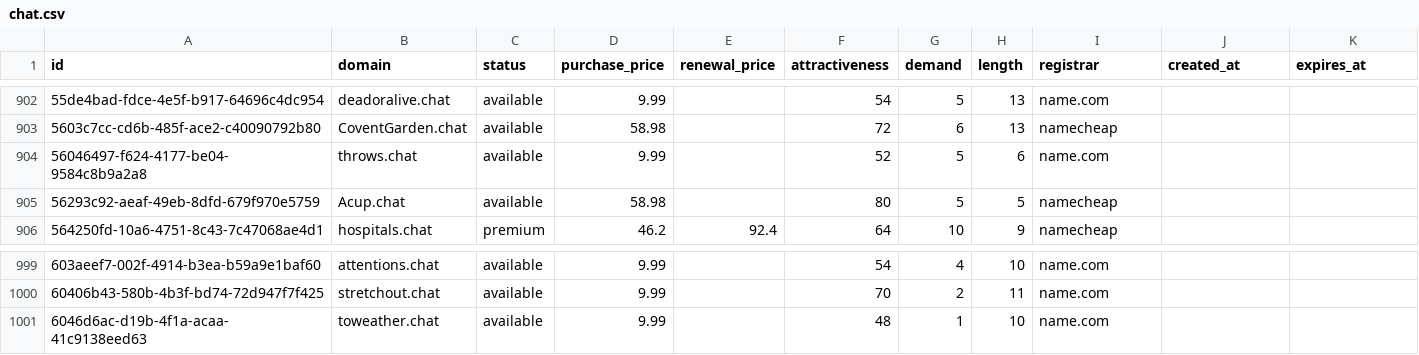
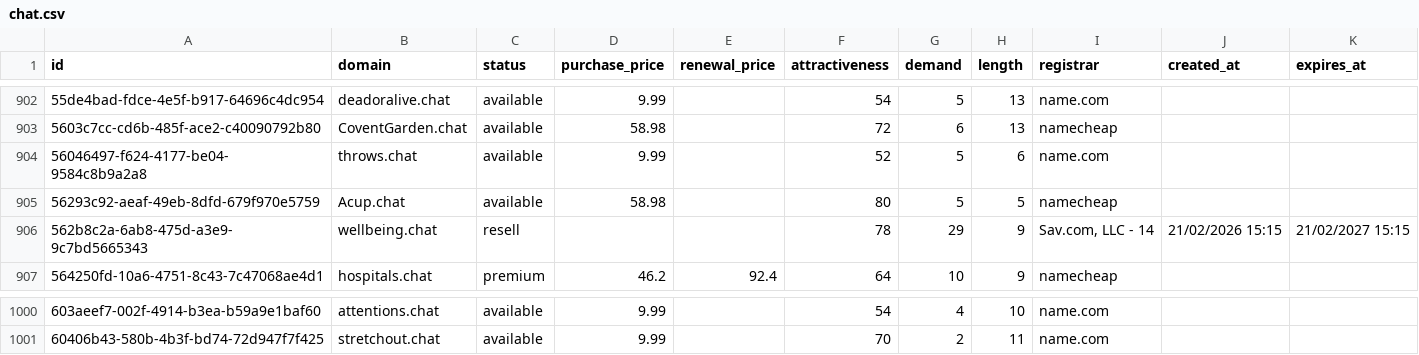
Before and after one commit to UniqueDomains/chat-oneword-domains, a CSV file: chat.csv, drawn as a sheet; only a part is shown, gaps mark what is left out.

Commit message:
Domains update

```diff
--- a/chat.csv
+++ b/chat.csv
@@ -905,2 +905,3 @@ id,domain,status,purchase_price,renewal_price,attractiveness,demand,length,regis
 56293c92-aeaf-49eb-8dfd-679f970e5759,Acup.chat,available,58.98,,80,5,5,namecheap,,
+562b8c2a-6ab8-475d-a3e9-9c7bd5665343,wellbeing.chat,resell,,,78,29,9,"Sav.com, LLC - 14",21/02/2026 15:15,21/02/2027 15:15
 564250fd-10a6-4751-8c43-7c47068ae4d1,hospitals.chat,premium,46.2,92.4,64,10,9,namecheap,,
@@ -1000,2 +1001 @@ id,domain,status,purchase_price,renewal_price,attractiveness,demand,length,regis
 60406b43-580b-4b3f-bd74-72d947f7f425,stretchout.chat,available,9.99,,70,2,11,name.com,,
-6046d6ac-d19b-4f1a-acaa-41c9138eed63,toweather.chat,available,9.99,,48,1,10,name.com,,
```
Also changed, not shown: 3 other files.
